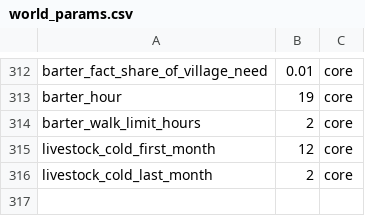
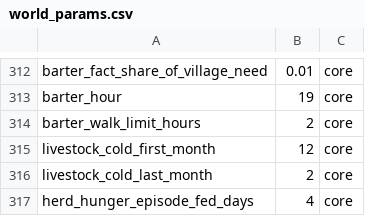
Before and after one commit to algb006/kolkhoz_root, a CSV file: tables/world_params.csv, drawn as a sheet; only a part is shown, gaps mark what is left out.

```diff
--- a/tables/world_params.csv
+++ b/tables/world_params.csv
@@ -316 +316,2 @@ livestock_cold_first_month,12,core
 livestock_cold_last_month,2,core
+herd_hunger_episode_fed_days,4,core
```
Also changed, not shown: 5 other files.
